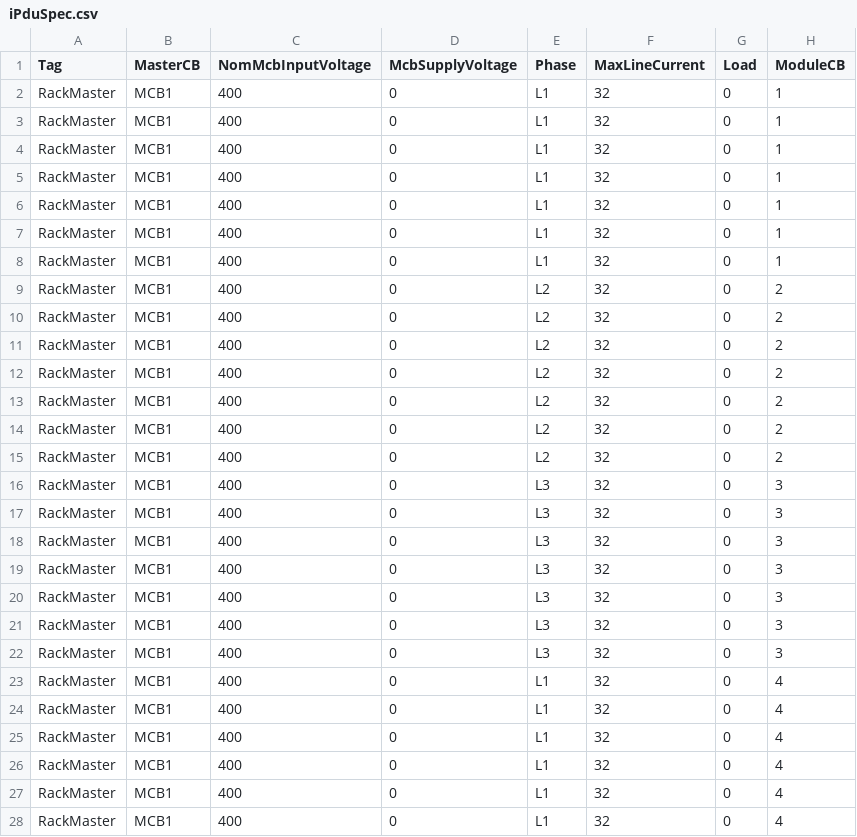
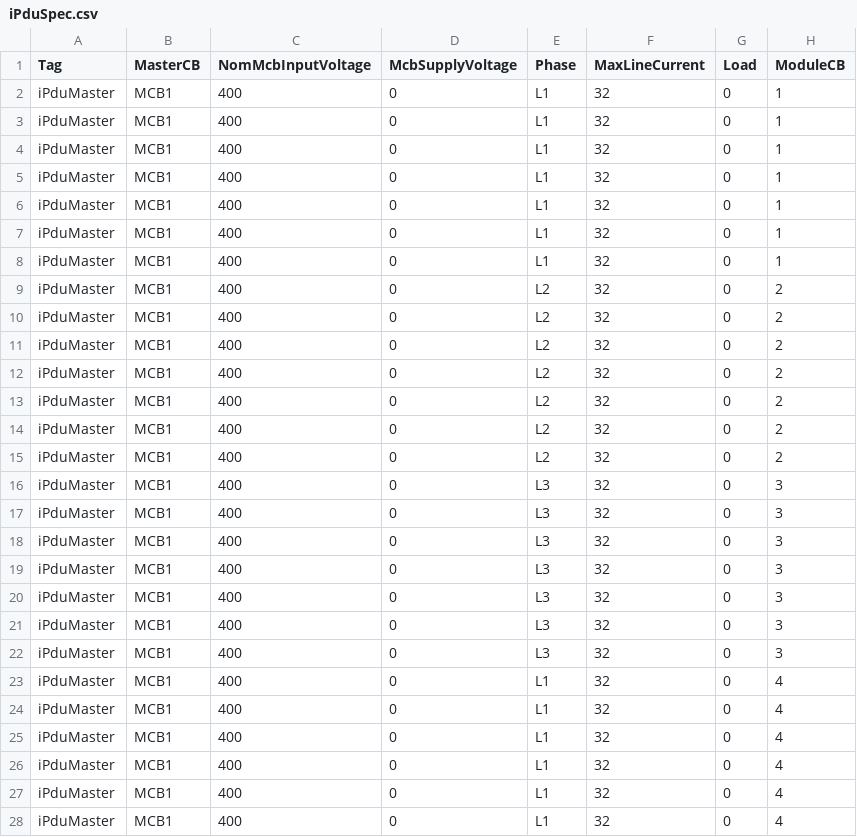
Before and after one commit to kevshouse/SpotNet, a CSV file: Power/iPduSpec.csv, drawn as a sheet; only a part is shown; the diff covers the shown part only; the diff names each change by its address in the sheet, - before the commit and + after, or states it on an @@ line.

Commit message:
Corrected data in Tag column.

```diff
--- a/Power/iPduSpec.csv
+++ b/Power/iPduSpec.csv
-A2:A28 (Tag): RackMaster
+A2:A28 (Tag): iPduMaster
```
Also changed, not shown: 15 edited cells elsewhere in this file.
